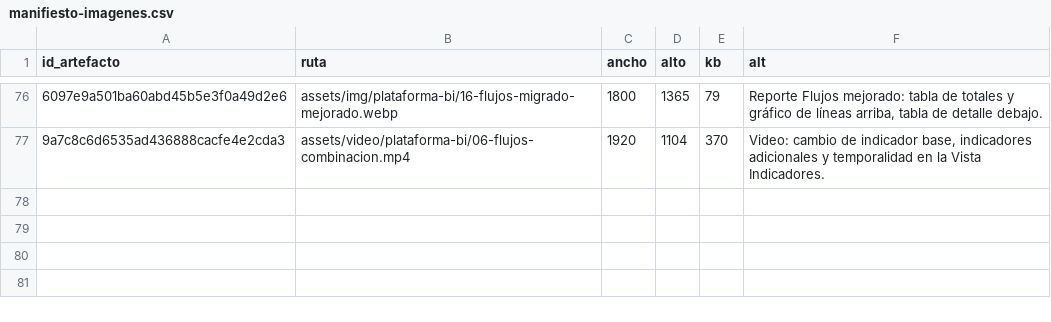
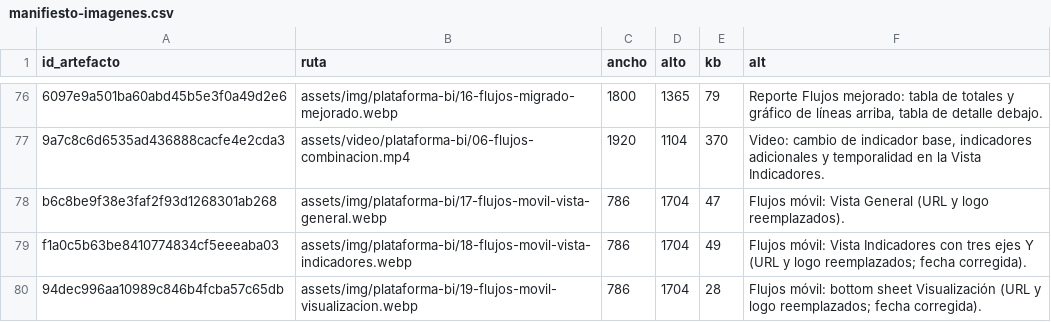
Before and after one commit to cathernandez/cathernandez.github.io, a CSV file: assets/img/manifiesto-imagenes.csv, drawn as a sheet; only a part is shown, gaps mark what is left out; the diff names each change by its address in the sheet, - before the commit and + after, or states it on an @@ line.

```diff
--- a/assets/img/manifiesto-imagenes.csv
+++ b/assets/img/manifiesto-imagenes.csv
+row 78: b6c8be9f38e3faf2f93d1268301ab268 | assets/img/plataforma-bi/17-flujos-movil-vista-general.webp | 786 | 1704 | 47 | Flujos móvil: Vista General (URL y logo reemplazados).
+row 79: f1a0c5b63be8410774834cf5eeeaba03 | assets/img/plataforma-bi/18-flujos-movil-vista-indicadores.webp | 786 | 1704 | 49 | Flujos móvil: Vista Indicadores con tres ejes Y (URL y logo reemplazados; fecha corregida).
+row 80: 94dec996aa10989c846b4fcba57c65db | assets/img/plataforma-bi/19-flujos-movil-visualizacion.webp | 786 | 1704 | 28 | Flujos móvil: bottom sheet Visualización (URL y logo reemplazados; fecha corregida).
```
Also changed, not shown: 4 other files.
